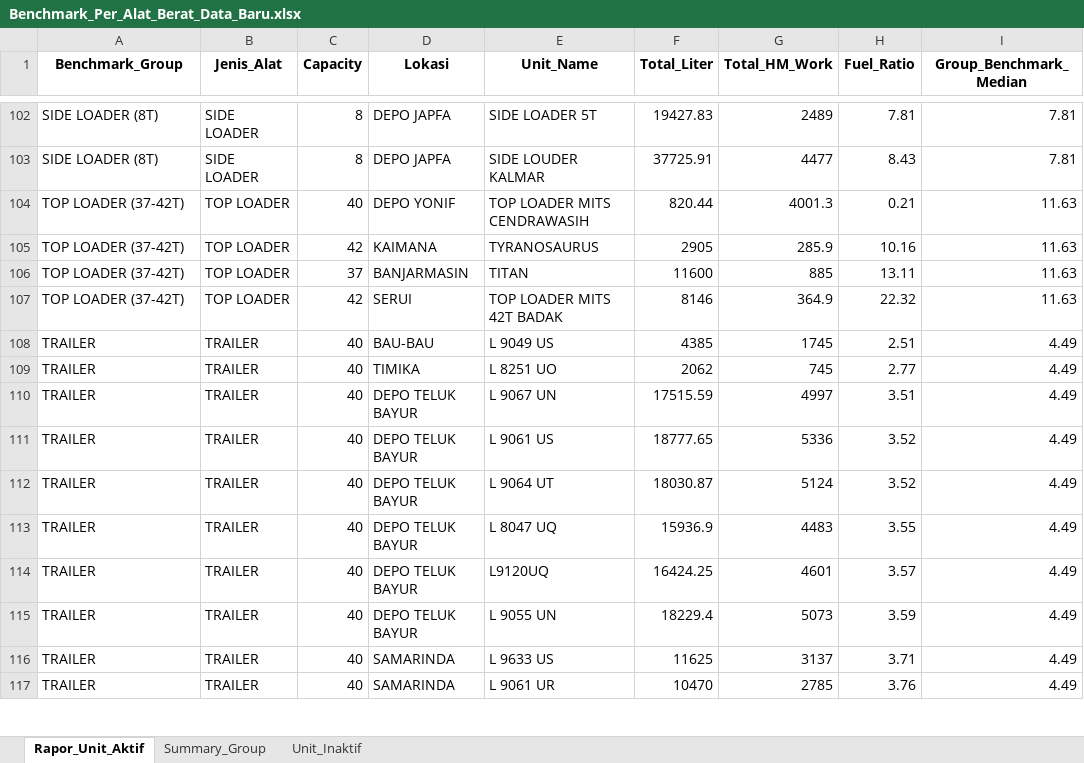
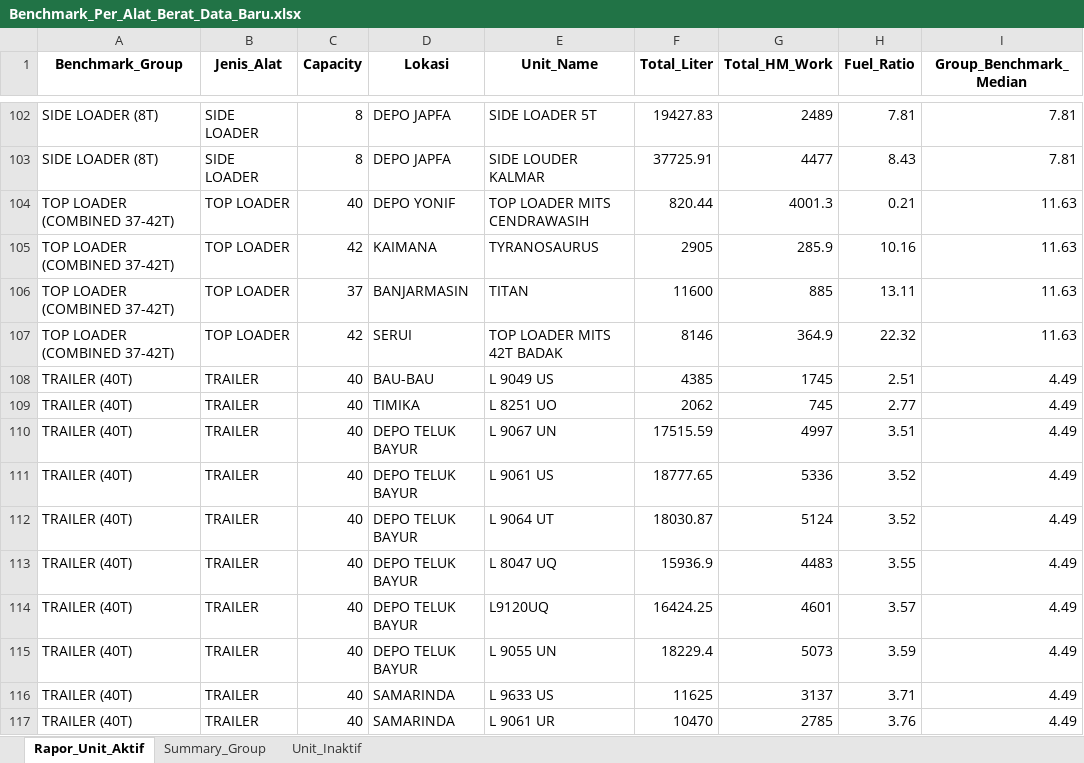
Before and after one commit to MichaelSugiarto/Analisa-Penggunaan-Bahan-Bakar-Alat-Berat, an Excel workbook: Benchmark_Per_Alat_Berat_Data_Baru.xlsx, sheet Rapor_Unit_Aktif, drawn as a sheet; only a part is shown, gaps mark what is left out; values as stored, in another font and other column widths than the file's, no borders; the diff covers the shown part only; the diff names each change by its address in the sheet, - before the commit and + after, or states it on an @@ line.

```diff
--- a/Benchmark_Per_Alat_Berat_Data_Baru.xlsx (sheet Rapor_Unit_Aktif)
+++ b/Benchmark_Per_Alat_Berat_Data_Baru.xlsx (sheet Rapor_Unit_Aktif)
-A104:A107 (Benchmark_Group): TOP LOADER (37-42T)
+A104:A107 (Benchmark_Group): TOP LOADER (COMBINED 37-42T)
-A108:A117 (Benchmark_Group): TRAILER
+A108:A117 (Benchmark_Group): TRAILER (40T)
```
Also changed, not shown: 39 added rows, 39 removed rows and 74 edited cells elsewhere in this sheet, sheet Unit_Inaktif, sheet Summary_Group, 2 other files.
